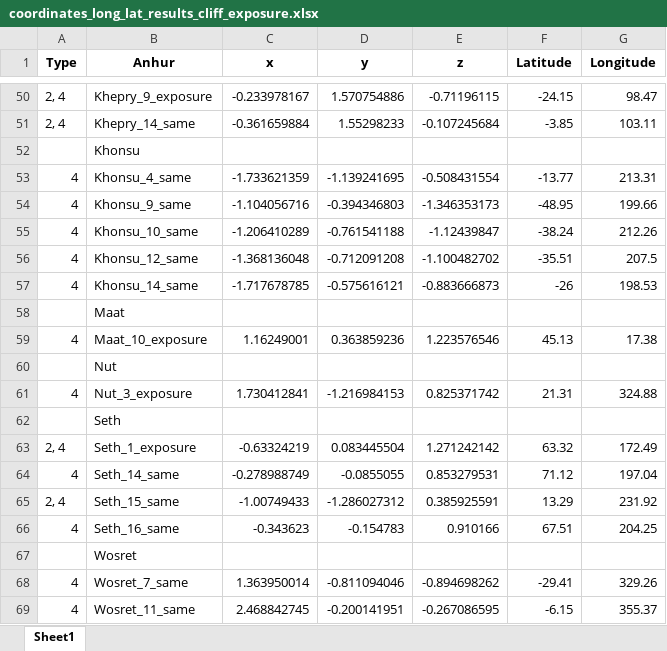
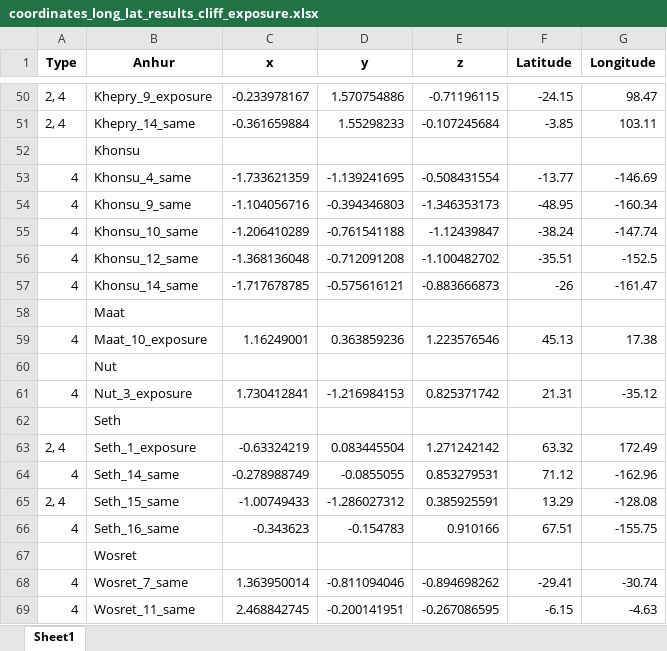
Before and after one commit to SergKrasilnikov/CometMapping, an Excel workbook: data/output/coordinates_long_lat_results_cliff_exposure.xlsx, sheet Sheet1, drawn as a sheet; only a part is shown, gaps mark what is left out; values as stored, in another font and other column widths than the file's, no borders; the diff covers the shown part only; the diff names each change by its address in the sheet, - before the commit and + after, or states it on an @@ line.

```diff
--- a/data/output/coordinates_long_lat_results_cliff_exposure.xlsx (sheet Sheet1)
+++ b/data/output/coordinates_long_lat_results_cliff_exposure.xlsx (sheet Sheet1)
-G53 (Longitude): 213.31
+G53 (Longitude): -146.69
-G54 (Longitude): 199.66
+G54 (Longitude): -160.34
-G55 (Longitude): 212.26
+G55 (Longitude): -147.74
-G56 (Longitude): 207.5
+G56 (Longitude): -152.5
-G57 (Longitude): 198.53
+G57 (Longitude): -161.47
-G61 (Longitude): 324.88
+G61 (Longitude): -35.12
-G64 (Longitude): 197.04
+G64 (Longitude): -162.96
-G65 (Longitude): 231.92
+G65 (Longitude): -128.08
-G66 (Longitude): 204.25
+G66 (Longitude): -155.75
-G68 (Longitude): 329.26
+G68 (Longitude): -30.74
-G69 (Longitude): 355.37
+G69 (Longitude): -4.63
```
Also changed, not shown: 14 edited cells elsewhere in this sheet, data/input/db/coordinates_long_lat.xlsx, data/output/coordinates_long_lat_results.xlsx, 7 other files.
